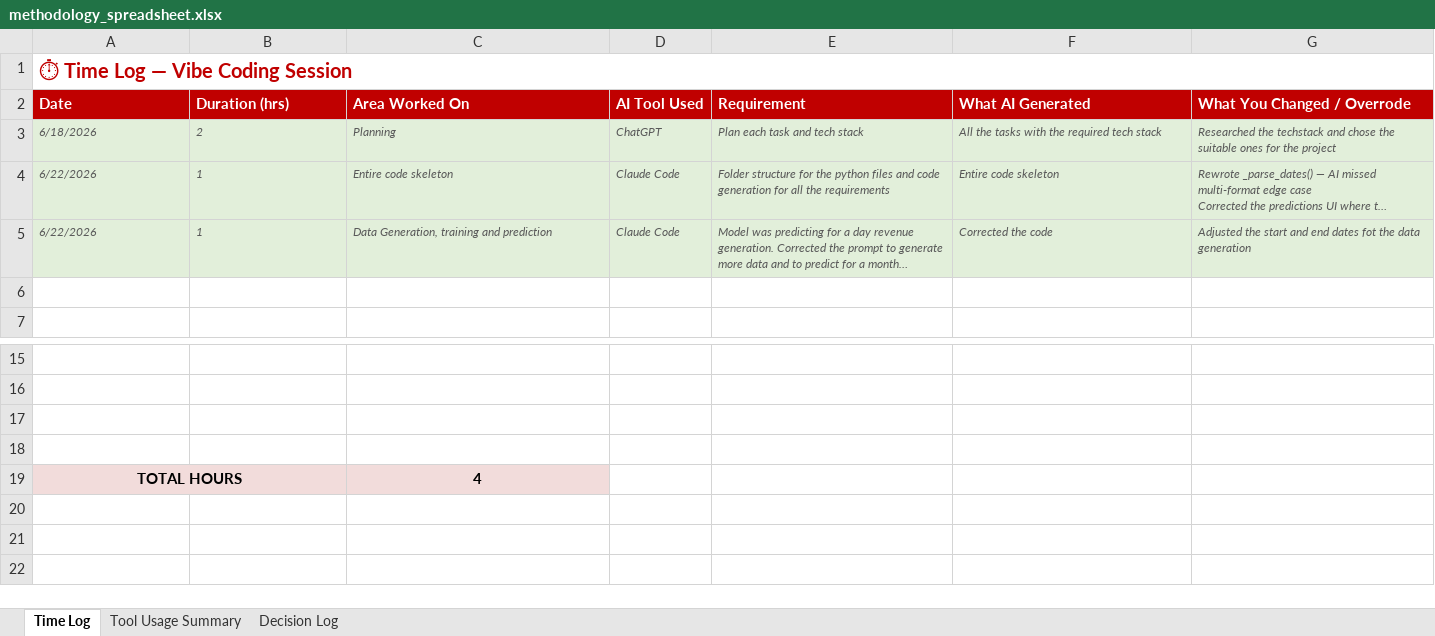
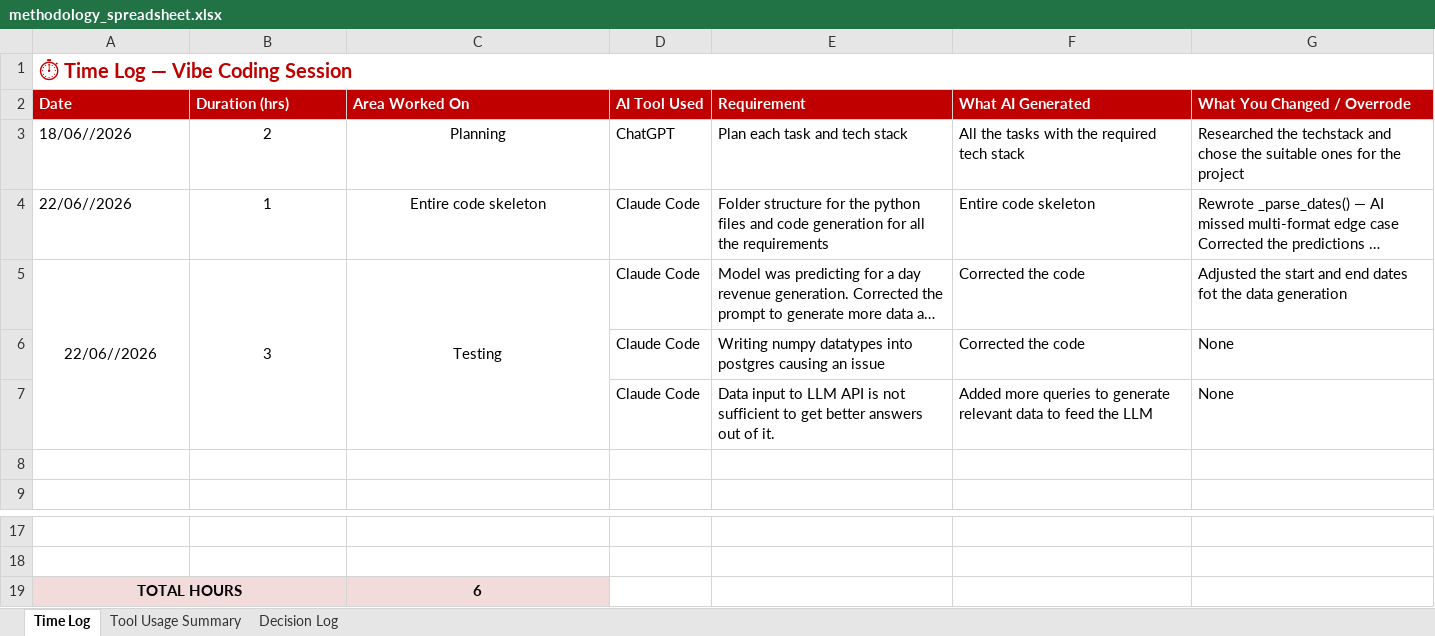
Before and after one commit to aravind-sigmoid/cpg-sales, an Excel workbook: methodology_spreadsheet.xlsx, sheet Time Log, drawn as a sheet; only a part is shown, gaps mark what is left out; long unchanged cells end in …; values as stored, in another font and other column widths than the file's, no borders; removed rows and columns are numbered as before the commit, all else as after; the diff names each change by its address in the sheet, - before the commit and + after, or states it on an @@ line.

```diff
--- a/methodology_spreadsheet.xlsx (sheet Time Log)
+++ b/methodology_spreadsheet.xlsx (sheet Time Log)
-A3 (Date): 6/18/2026
+A3 (Date): 18/06//2026
@@ A3:G5 fill: #E2EFDA → none, italic: on → off, text colour: #595959 → black, text size: larger @@
-B3:C4 alignment: left
+B3:C4 alignment: center
-A4:A5 (Date): 6/22/2026
+A4:A5 (Date): 22/06//2026
-A5:C5 alignment: left
+A5:C5 alignment: center
+A5:A7 merged
-B5 (Duration (hrs)): 1
+B5 (Duration (hrs)): 3
+B5:B7 merged
-C5 (Area Worked On): Data Generation, training and prediction
+C5 (Area Worked On): Testing
+C5:C7 merged
+row 6:  |  |  | Claude Code | Writing numpy datatypes into postgres causing an issue | Corrected the code | None
+row 7:  |  |  | Claude Code | Data input to LLM API is not sufficient to get better answers out of it. | Added more queries to generate relevant data to feed the LLM | None
-row 17: (empty)
-row 18: (empty)
-C19 (Area Worked On): 4
+C19 (Area Worked On): 6
```
Also changed, not shown: sheet Tool Usage Summary, 1 other file.
